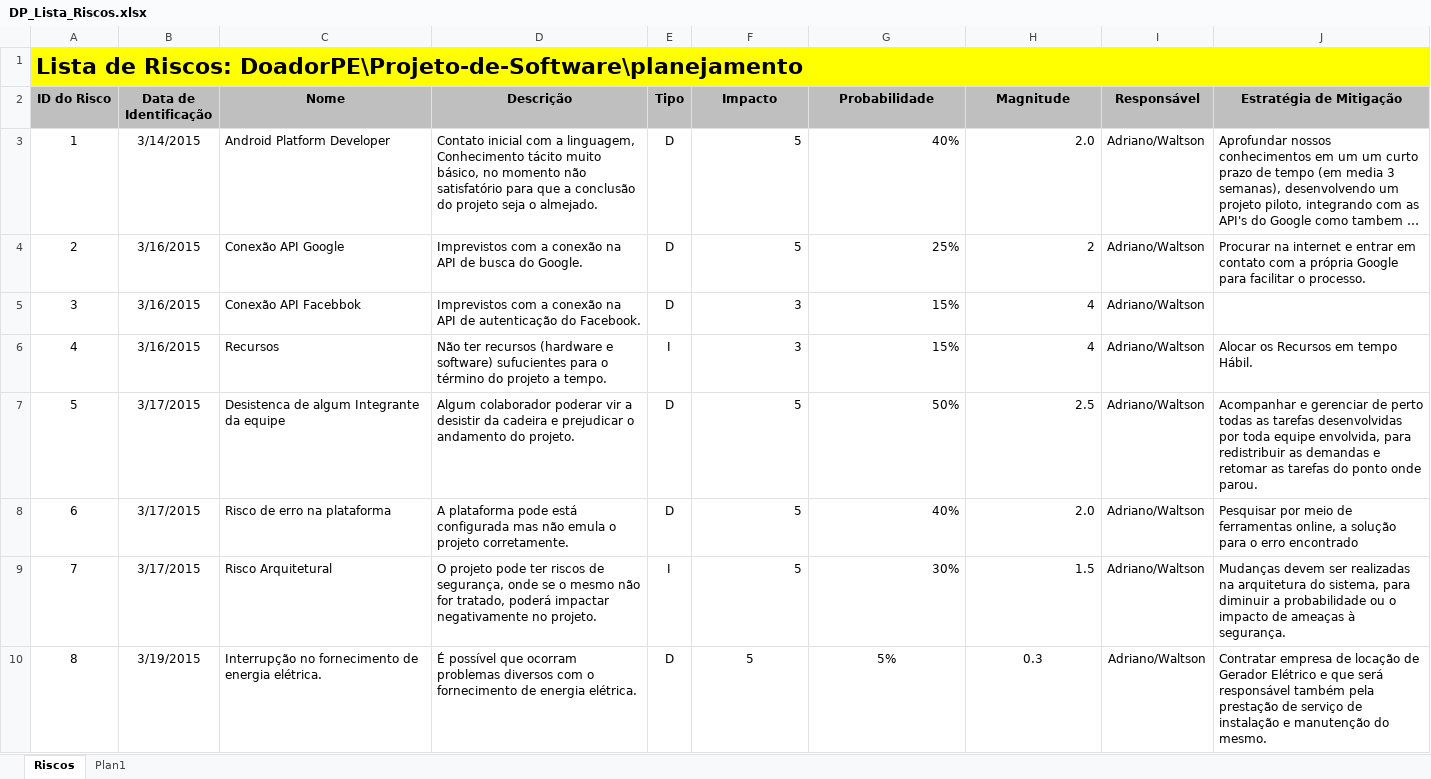
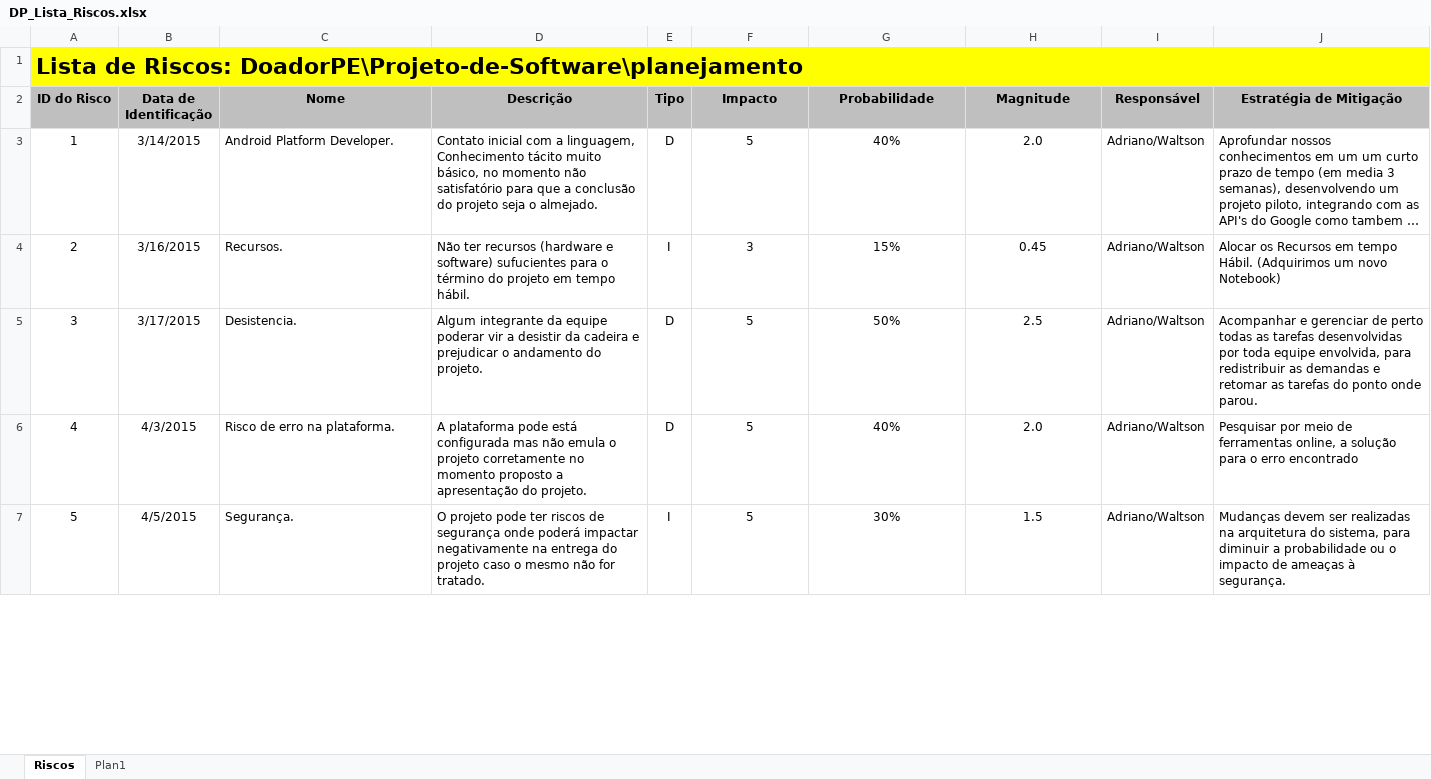
Before and after one commit to djadrianodez/Projeto-de-Software, an Excel workbook: planejamento/DP_Lista_Riscos.xlsx, sheet Riscos, drawn as a sheet; only a part is shown; long unchanged cells end in …; values as stored, in another font and other column widths than the file's, no borders; removed rows and columns are numbered as before the commit, all else as after; the diff covers the shown part only; the diff names each change by its address in the sheet, - before the commit and + after, or states it on an @@ line.

Commit message:
Alinhando as entregas dos documentos de Arquitetura e Riscos.
Alinhando as entregas dos documentos de Arquitetura e Riscos.

```diff
--- a/planejamento/DP_Lista_Riscos.xlsx (sheet Riscos)
+++ b/planejamento/DP_Lista_Riscos.xlsx (sheet Riscos)
-C3 (Nome): Android Platform Developer
+C3 (Nome): Android Platform Developer.
-F3:H3 alignment: right
+F3:H3 alignment: center
-row 4: 2 | 3/16/2015 | Conexão API Google | Imprevistos com a conexão na API de busca do Google. | D | 5 | 25% | 2 | Adriano/Waltson | Procurar na internet e entrar em contato com a própria Google para facilitar o processo.
-row 5: 3 | 3/16/2015 | Conexão API Facebbok | Imprevistos com a conexão na API de autenticação do Facebook. | D | 3 | 15% | 4 | Adriano/Waltson
@@ column A (ID do Risco) renumbered between rows 4 and 10 @@
-C4 (Nome): Recursos
+C4 (Nome): Recursos.
-D4 (Descrição): …do projeto a tempo.
+D4 (Descrição): …do projeto em tempo hábil.
-F4:H7 alignment: right
+F4:H7 alignment: center
-H4 (Magnitude): 4
+H4 (Magnitude): 0.45
-J4 (Estratégia de Mitigação): …tempo Hábil.
+J4 (Estratégia de Mitigação): …tempo Hábil. (Adquirimos um novo Notebook)
-C5 (Nome): Desistenca de algum Integrante da equipe
+C5 (Nome): Desistencia.
-D5 (Descrição): Algum colaborador poderar vir…
+D5 (Descrição): Algum integrante da equipe poderar vir…
-B6 (Data de Identificação): 3/17/2015
+B6 (Data de Identificação): 4/3/2015
-C6 (Nome): Risco de erro na plataforma
+C6 (Nome): Risco de erro na plataforma.
-D6 (Descrição): …o projeto corretamente.
+D6 (Descrição): …o projeto corretamente no momento proposto a apresentação do projeto.
-B7 (Data de Identificação): 3/17/2015
+B7 (Data de Identificação): 4/5/2015
-C7 (Nome): Risco Arquitetural
+C7 (Nome): Segurança.
-D7 (Descrição): …riscos de segurança, onde se o mesmo não for tratado, poderá impactar negativamente no projeto.
+D7 (Descrição): …riscos de segurança onde poderá impactar negativamente na entrega do projeto caso o mesmo não for tratado.
-row 10: 8 | 3/19/2015 | Interrupção no fornecimento de energia elétrica. | É possível que ocorram problemas diversos com o fornecimento de energia elétrica. | D | 5 | 5% | 0.3 | Adriano/Waltson | Contratar empresa de locação de Gerador Elétrico e que será responsável também pela prestação de serviço de instalação e manutenção do mesmo.
```
Also changed, not shown: 2 added rows, 2 removed rows and 3 edited cells elsewhere in this sheet, formulas that keep their value, 2 other files.
